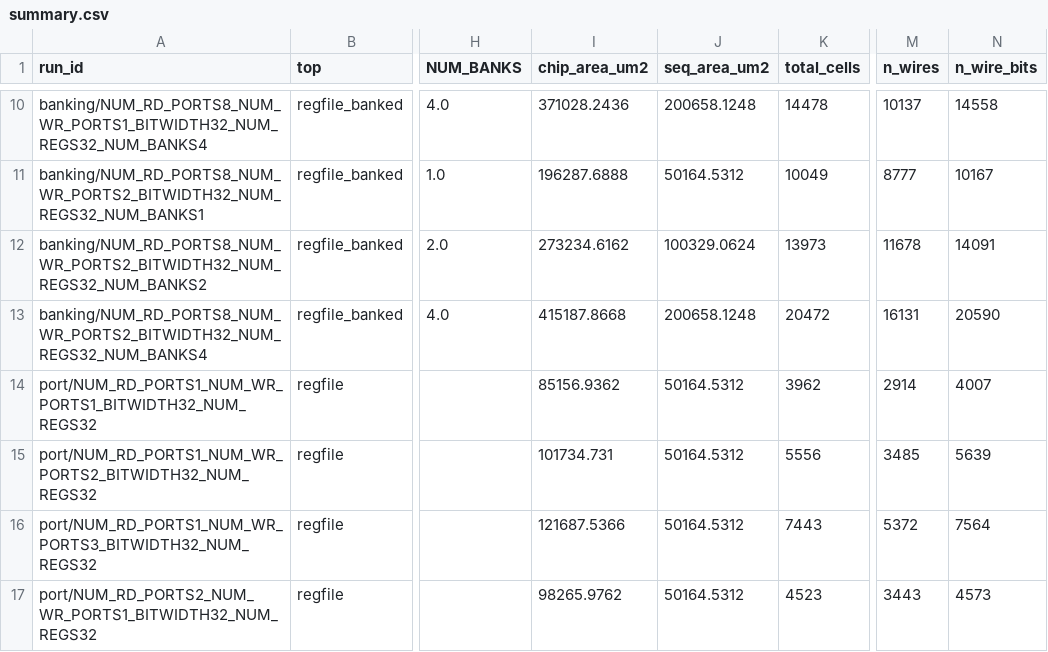
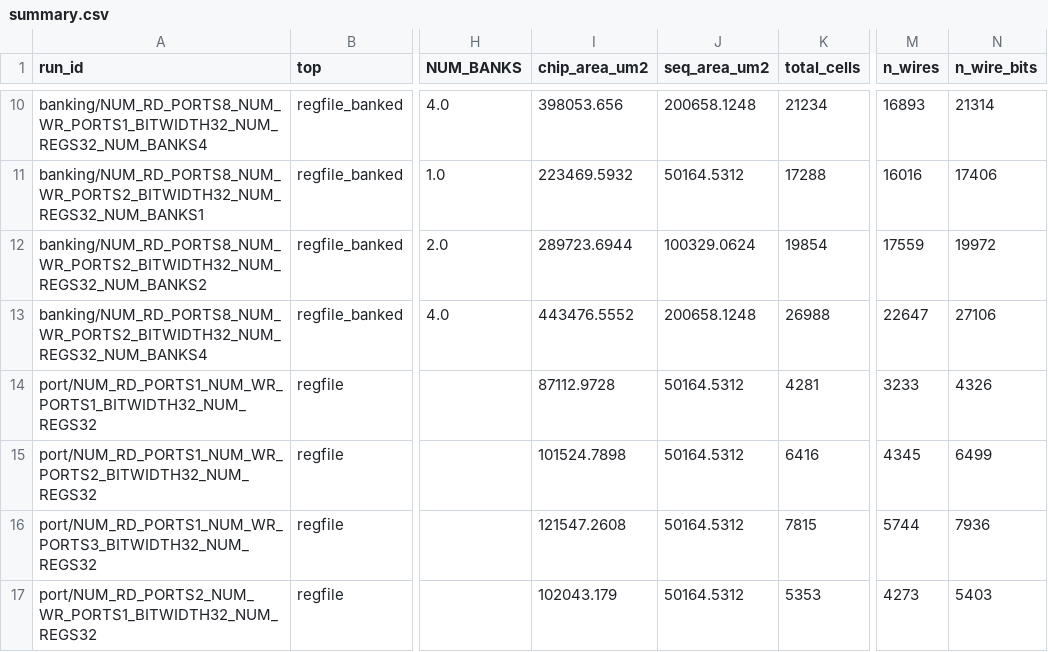
Before and after one commit to Lawrence-lugs/regfile_minmax, a CSV file: results/summary.csv, drawn as a sheet; only a part is shown, gaps mark what is left out; the diff covers the shown part only; the diff names each change by its address in the sheet, - before the commit and + after, or states it on an @@ line.

```diff
--- a/results/summary.csv
+++ b/results/summary.csv
-I10 (chip_area_um2): 371028.2436
+I10 (chip_area_um2): 398053.656
-K10 (total_cells): 14478
+K10 (total_cells): 21234
-M10 (n_wires): 10137
+M10 (n_wires): 16893
-N10 (n_wire_bits): 14558
+N10 (n_wire_bits): 21314
-I11 (chip_area_um2): 196287.6888
+I11 (chip_area_um2): 223469.5932
-K11 (total_cells): 10049
+K11 (total_cells): 17288
-M11 (n_wires): 8777
+M11 (n_wires): 16016
-N11 (n_wire_bits): 10167
+N11 (n_wire_bits): 17406
-I12 (chip_area_um2): 273234.6162
+I12 (chip_area_um2): 289723.6944
-K12 (total_cells): 13973
+K12 (total_cells): 19854
-M12 (n_wires): 11678
+M12 (n_wires): 17559
-N12 (n_wire_bits): 14091
+N12 (n_wire_bits): 19972
-I13 (chip_area_um2): 415187.8668
+I13 (chip_area_um2): 443476.5552
-K13 (total_cells): 20472
+K13 (total_cells): 26988
-M13 (n_wires): 16131
+M13 (n_wires): 22647
-N13 (n_wire_bits): 20590
+N13 (n_wire_bits): 27106
-I14 (chip_area_um2): 85156.9362
+I14 (chip_area_um2): 87112.9728
-K14 (total_cells): 3962
+K14 (total_cells): 4281
-M14 (n_wires): 2914
+M14 (n_wires): 3233
-N14 (n_wire_bits): 4007
+N14 (n_wire_bits): 4326
-I15 (chip_area_um2): 101734.731
+I15 (chip_area_um2): 101524.7898
-K15 (total_cells): 5556
+K15 (total_cells): 6416
-M15 (n_wires): 3485
+M15 (n_wires): 4345
-N15 (n_wire_bits): 5639
+N15 (n_wire_bits): 6499
-I16 (chip_area_um2): 121687.5366
+I16 (chip_area_um2): 121547.2608
-K16 (total_cells): 7443
+K16 (total_cells): 7815
-M16 (n_wires): 5372
+M16 (n_wires): 5744
-N16 (n_wire_bits): 7564
+N16 (n_wire_bits): 7936
-I17 (chip_area_um2): 98265.9762
+I17 (chip_area_um2): 102043.179
-K17 (total_cells): 4523
+K17 (total_cells): 5353
-M17 (n_wires): 3443
+M17 (n_wires): 4273
-N17 (n_wire_bits): 4573
+N17 (n_wire_bits): 5403
```
Also changed, not shown: 124 edited cells elsewhere in this file, 53 other files.
